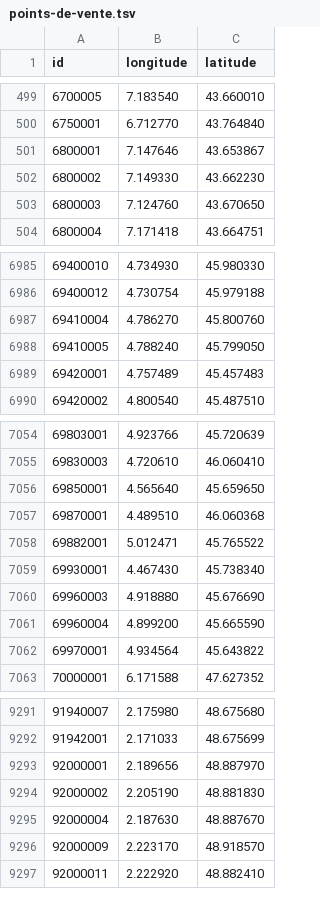
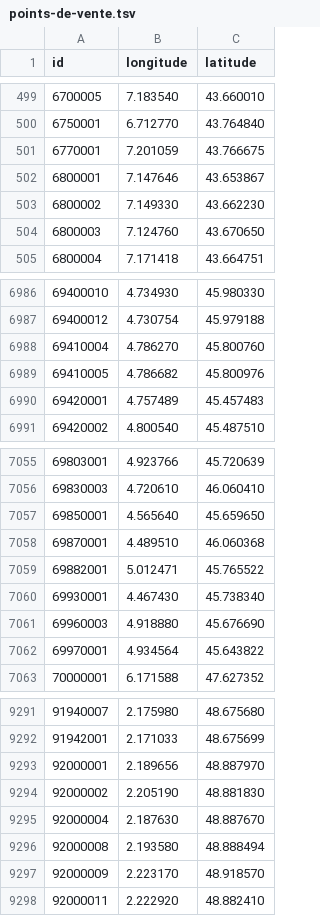
Before and after one commit to prix-carburant/prix-carburant-data, a TSV file: points-de-vente.tsv, drawn as a sheet; only a part is shown, gaps mark what is left out.

```diff
--- a/points-de-vente.tsv
+++ b/points-de-vente.tsv
@@ -500,2 +500,3 @@ id	longitude	latitude
 6750001	6.712770	43.764840
+6770001	7.201059	43.766675
 6800001	7.147646	43.653867
@@ -6987,3 +6988,3 @@ id	longitude	latitude
 69410004	4.786270	45.800760
-69410005	4.788240	45.799050
+69410005	4.786682	45.800976
 69420001	4.757489	45.457483
@@ -7060,3 +7061,2 @@ id	longitude	latitude
 69960003	4.918880	45.676690
-69960004	4.899200	45.665590
 69970001	4.934564	45.643822
@@ -9295,2 +9295,3 @@ id	longitude	latitude
 92000004	2.187630	48.887670
+92000008	2.193580	48.888494
 92000009	2.223170	48.918570
```
Also changed, not shown: prix-nationaux.tsv, 2 other files.
